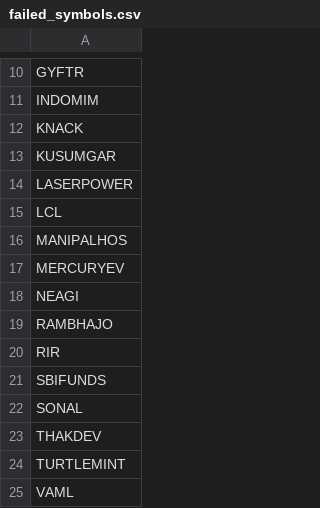
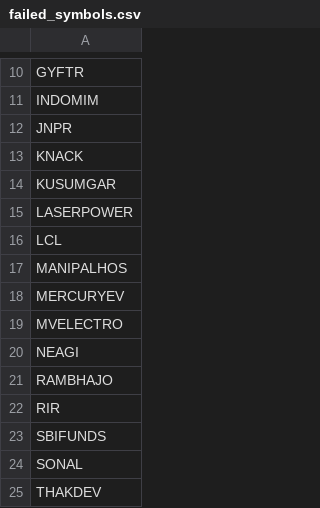
Before and after one commit to rjganatra/StockGPT, a CSV file: data/scans/failed_symbols.csv, drawn as a sheet; only a part is shown, gaps mark what is left out; the shorter side is filled out with more unchanged rows; the diff names each change by its address in the sheet, - before the commit and + after, or states it on an @@ line.

```diff
--- a/data/scans/failed_symbols.csv
+++ b/data/scans/failed_symbols.csv
+row 12: JNPR
+row 19: MVELECTRO
```
Also changed, not shown: data/performance/signal_performance_summary.csv, data/range/failed_range_symbols.csv, 6 other files.
